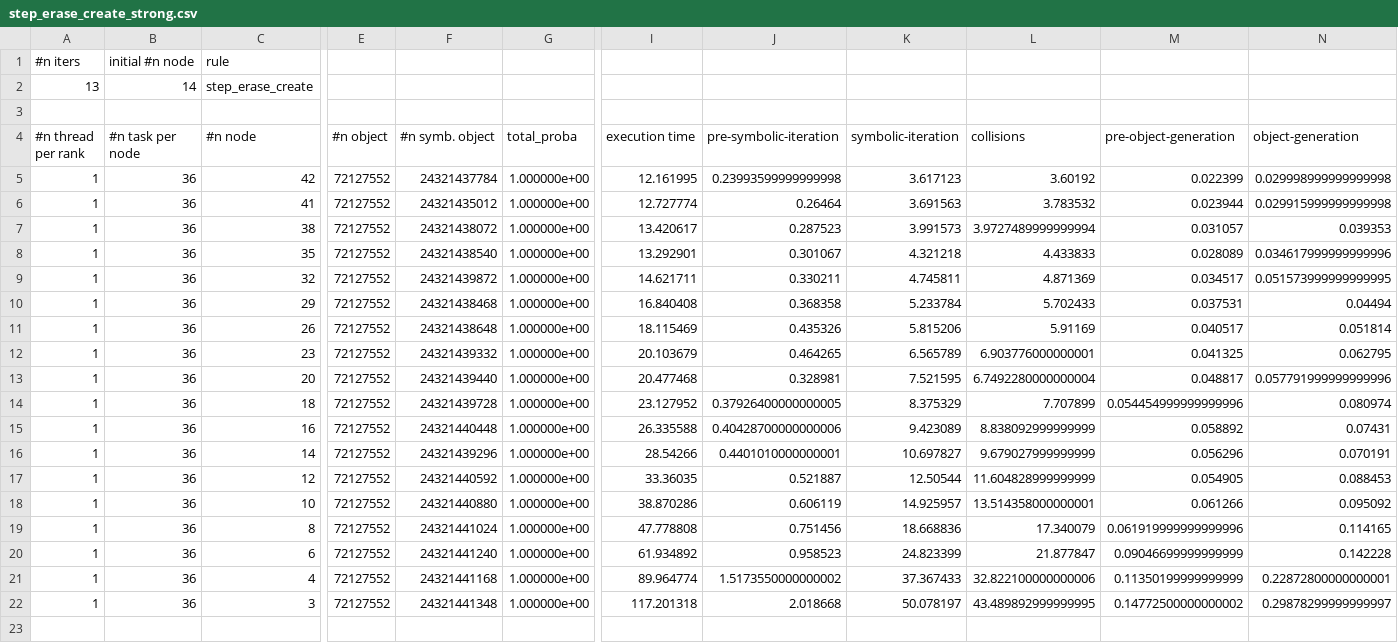
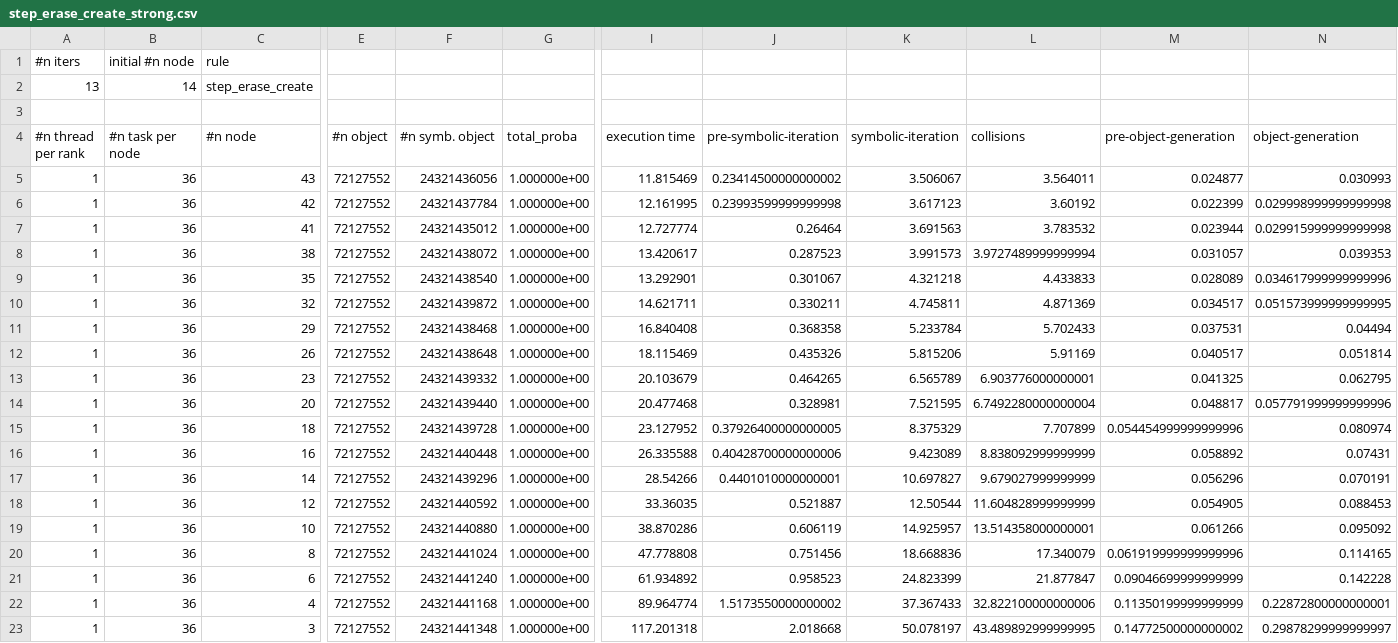
Before and after one commit to jolatechno/Quantum-graph-simulation-plots, a CSV file: scaling-plots-Plafrim/raw/step_erase_create_strong.csv, drawn as a sheet; only a part is shown, gaps mark what is left out; rows hold the shown columns only; the diff names each change by its address in the sheet, - before the commit and + after, or states it on an @@ line.

```diff
--- a/scaling-plots-Plafrim/raw/step_erase_create_strong.csv
+++ b/scaling-plots-Plafrim/raw/step_erase_create_strong.csv
+row 5: 1 | 36 | 43 | 72127552 | 24321436056 | 1.000000e+00 | 11.815469 | 0.23414500000000002 | 3.506067 | 3.564011 | 0.024877 | 0.030993
```
Also changed, not shown: scaling-plots-Plafrim/raw/step_erase_create_weak_deterministic.csv, scaling-plots-Plafrim/raw/step_erase_create_weak_probabilistic.csv, 19 other files.
